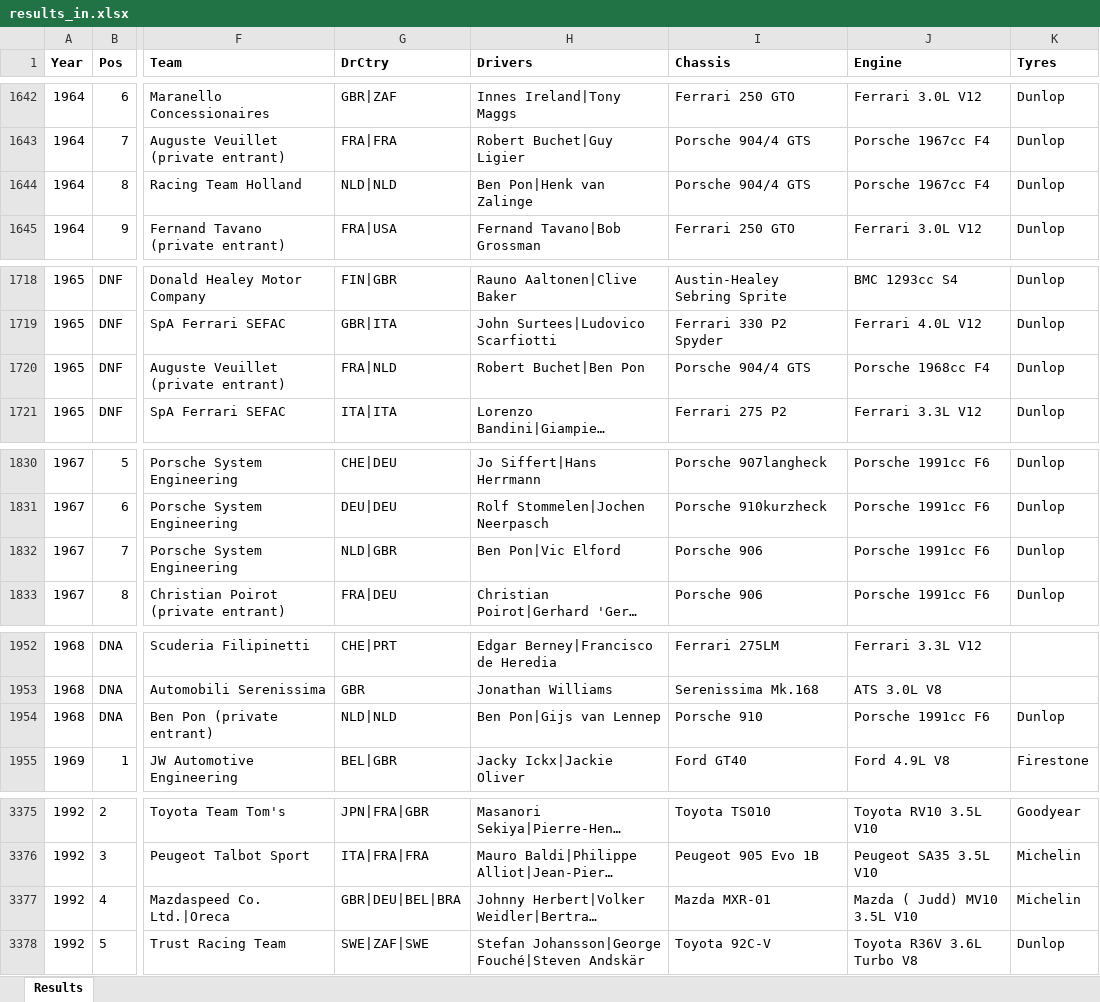
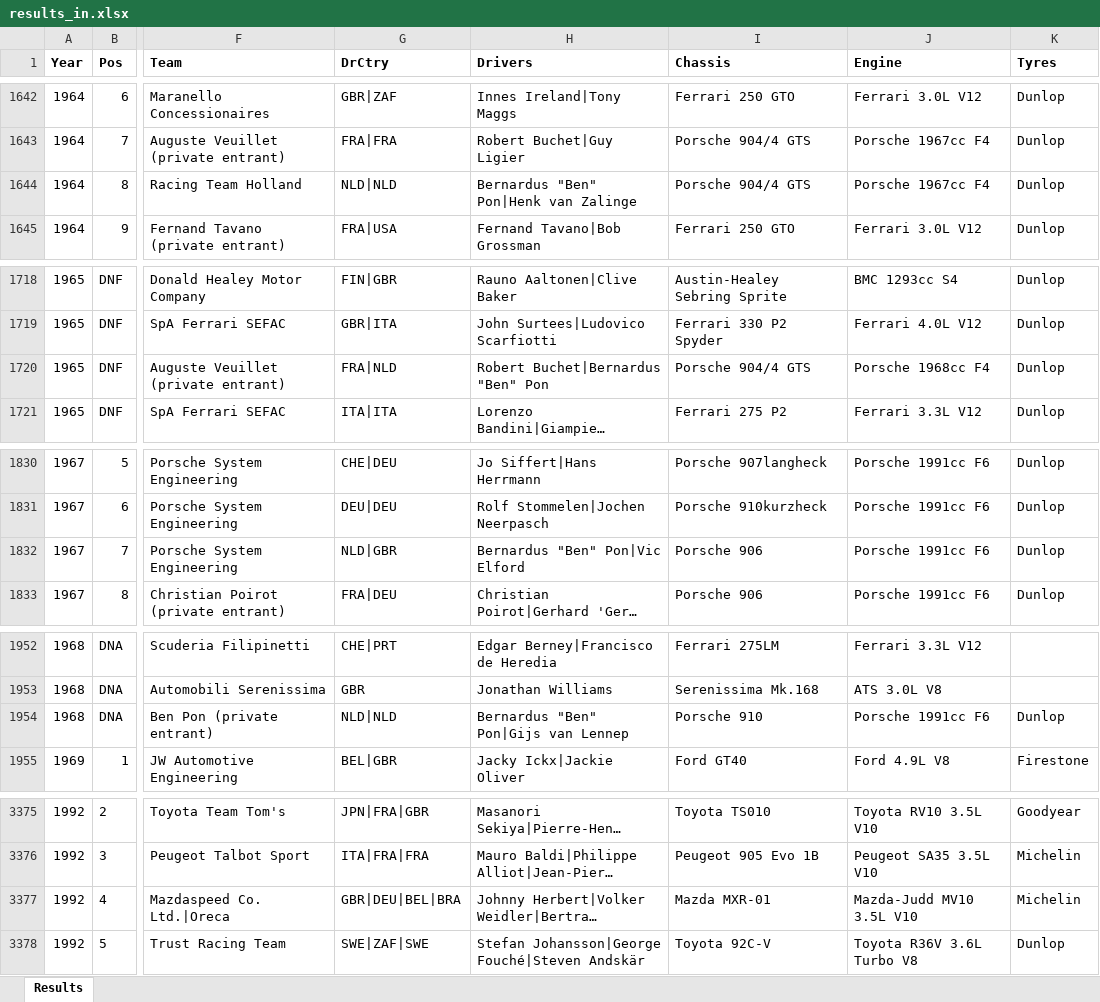
Before and after one commit to gdsotirov/lemans24, an Excel workbook: db/data/results_in.xlsx, sheet Results, drawn as a sheet; only a part is shown, gaps mark what is left out; long unchanged cells end in …; values as stored, in another font and other column widths than the file's, no borders; conditional formats not drawn; the diff covers the shown part only; the diff names each change by its address in the sheet, - before the commit and + after, or states it on an @@ line.

Commit message:
Correct some team and driver names

```diff
--- a/db/data/results_in.xlsx (sheet Results)
+++ b/db/data/results_in.xlsx (sheet Results)
-H1644 (Drivers): Ben Pon|Henk van Zalinge
+H1644 (Drivers): Bernardus "Ben" Pon|Henk van Zalinge
-H1720 (Drivers): Robert Buchet|Ben Pon
+H1720 (Drivers): Robert Buchet|Bernardus "Ben" Pon
-H1832 (Drivers): Ben Pon|Vic Elford
+H1832 (Drivers): Bernardus "Ben" Pon|Vic Elford
-H1954 (Drivers): Ben Pon|Gijs van Lennep
+H1954 (Drivers): Bernardus "Ben" Pon|Gijs van Lennep
-J3377 (Engine): Mazda ( Judd) MV10 3.5L V10
+J3377 (Engine): Mazda-Judd MV10 3.5L V10
```
Also changed, not shown: 1 removed row and 14 edited cells elsewhere in this sheet, 2 other files.
